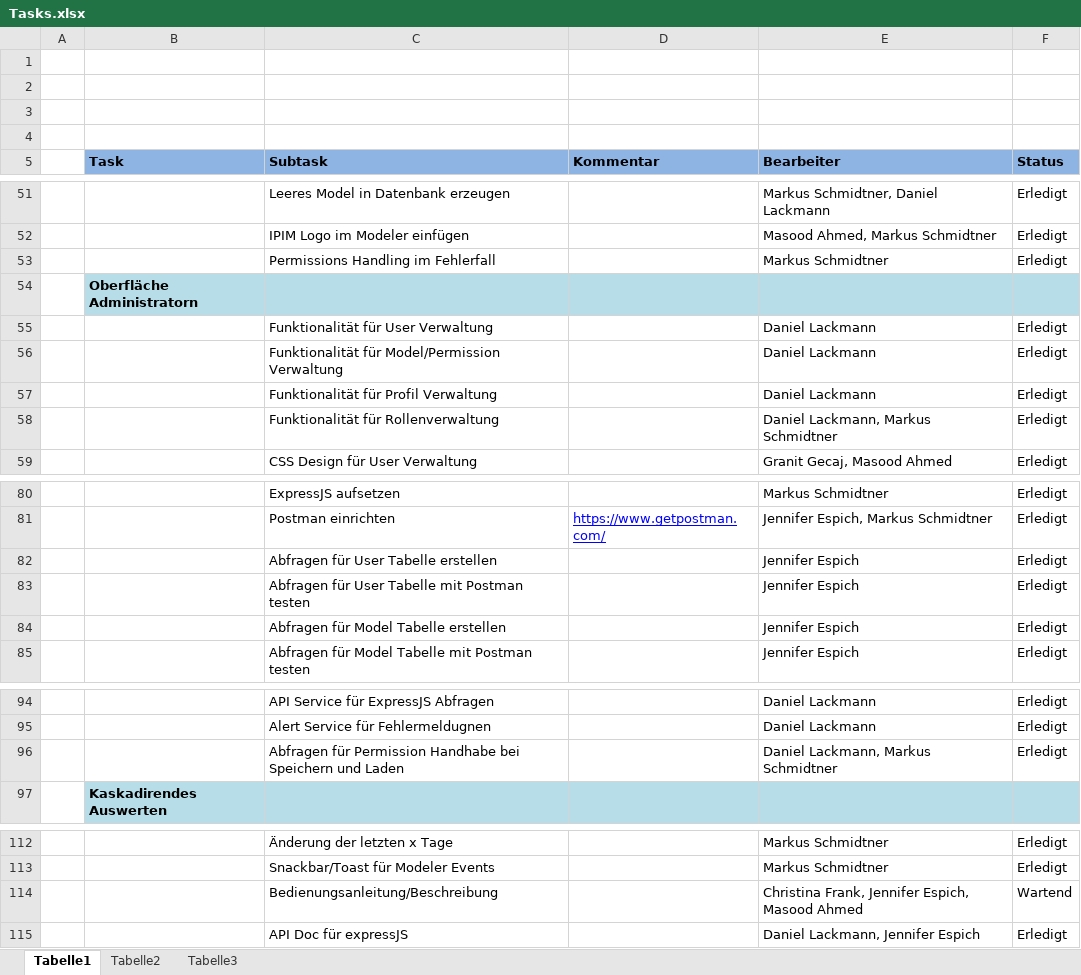
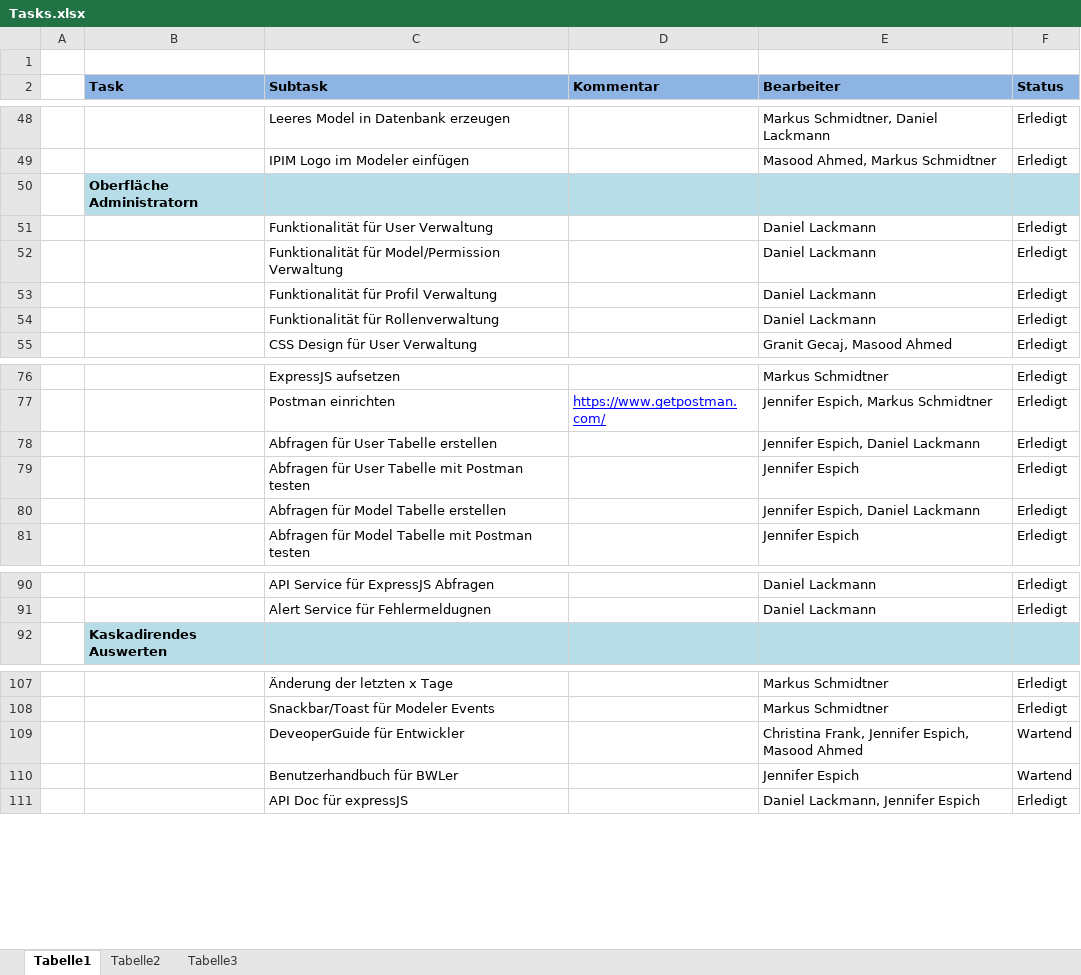
Before and after one commit to HAWMobileSystems/adamo-frontend-application, an Excel workbook: Doku/Tasks.xlsx, sheet Tabelle1, drawn as a sheet; only a part is shown, gaps mark what is left out; values as stored, in another font and other column widths than the file's, no borders; conditional formats and table styles not drawn; removed rows and columns are numbered as before the commit, all else as after; the diff names each change by its address in the sheet, - before the commit and + after, or states it on an @@ line.

Commit message:
Updated Tasks from Dropbox

```diff
--- a/Doku/Tasks.xlsx (sheet Tabelle1)
+++ b/Doku/Tasks.xlsx (sheet Tabelle1)
-row 2: (empty)
-row 3: (empty)
-row 4: (empty)
-row 53:  |  | Permissions Handling im Fehlerfall |  | Markus Schmidtner | Erledigt
-E54 (Bearbeiter): Daniel Lackmann, Markus Schmidtner
+E54 (Bearbeiter): Daniel Lackmann
-E78 (Bearbeiter): Jennifer Espich
+E78 (Bearbeiter): Jennifer Espich, Daniel Lackmann
-E80 (Bearbeiter): Jennifer Espich
+E80 (Bearbeiter): Jennifer Espich, Daniel Lackmann
-row 96:  |  | Abfragen für Permission Handhabe bei Speichern und Laden |  | Daniel Lackmann, Markus Schmidtner | Erledigt
-C109 (Subtask): Bedienungsanleitung/Beschreibung
+C109 (Subtask): DeveoperGuide für Entwickler
+row 110:  |  | Benutzerhandbuch für BWLer |  | Jennifer Espich | Wartend
```
